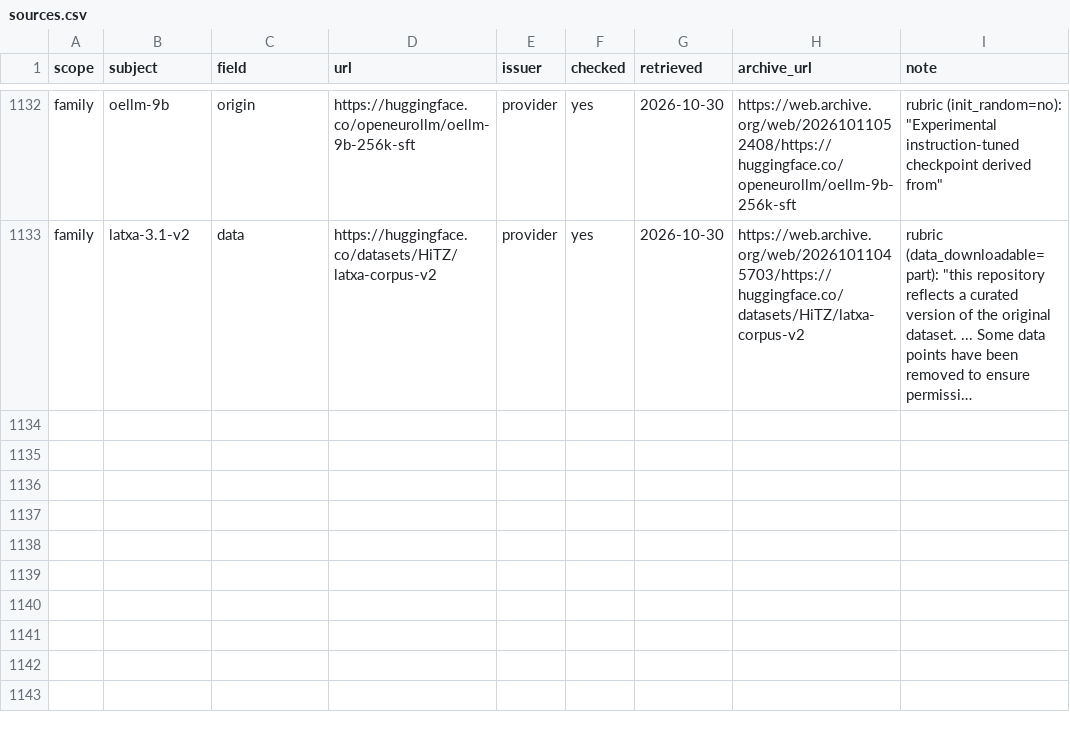
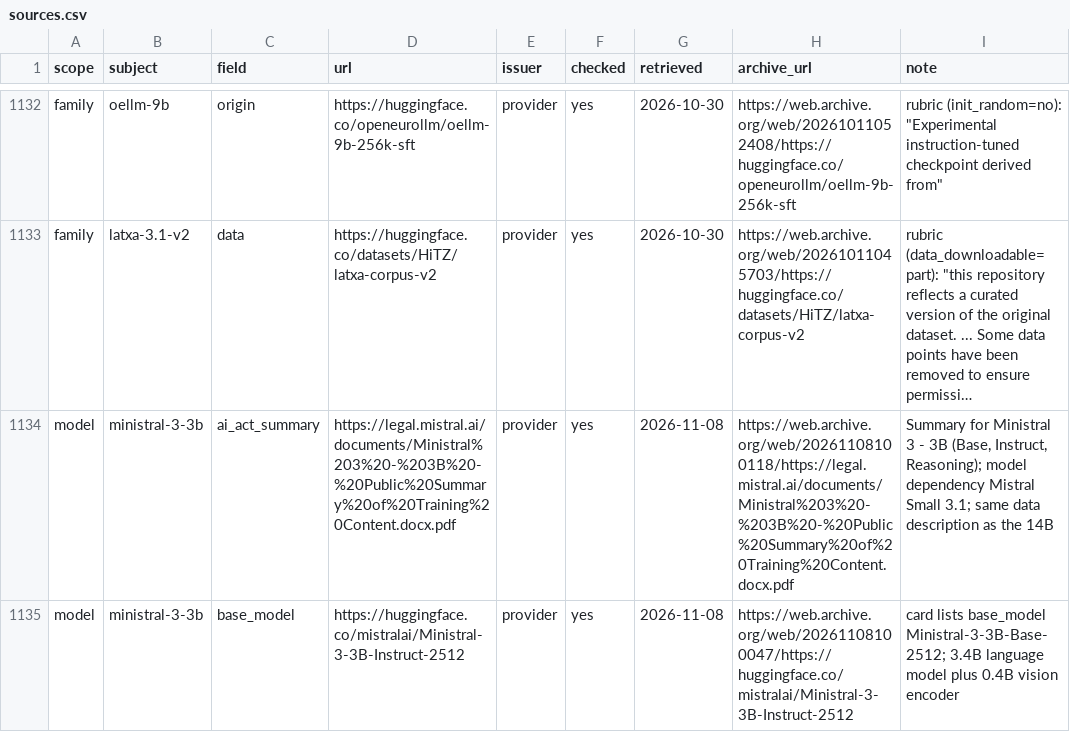
Before and after one commit to here-be-dragons-ai/sovereign-models, a CSV file: data/sources.csv, drawn as a sheet; only a part is shown, gaps mark what is left out; long unchanged cells end in …; the diff names each change by its address in the sheet, - before the commit and + after, or states it on an @@ line.

```diff
--- a/data/sources.csv
+++ b/data/sources.csv
+row 1134: model | ministral-3-3b | ai_act_summary | https://legal.mistral.ai/documents/Ministral%203%20-%203B%20-%20Public%20Summary%20of%20Training%20Content.docx.pdf | provider | yes | 2026-11-08 | https://web.archive.org/web/20261108100118/https://legal.mistral.ai/documents/Ministral%203%20-%203B%20-%20Public%20Summary%20of%20Training%20Content.docx.pdf | Summary for Ministral 3 - 3B (Base, Instruct, Reasoning); model dependency Mistral Small 3.1; same data description as the 14B
+row 1135: model | ministral-3-3b | base_model | https://huggingface.co/mistralai/Ministral-3-3B-Instruct-2512 | provider | yes | 2026-11-08 | https://web.archive.org/web/20261108100047/https://huggingface.co/mistralai/Ministral-3-3B-Instruct-2512 | card lists base_model Ministral-3-3B-Base-2512; 3.4B language model plus 0.4B vision encoder
```
Also changed, not shown: data/changes.csv, data/hf_facts.csv, 3 other files.
